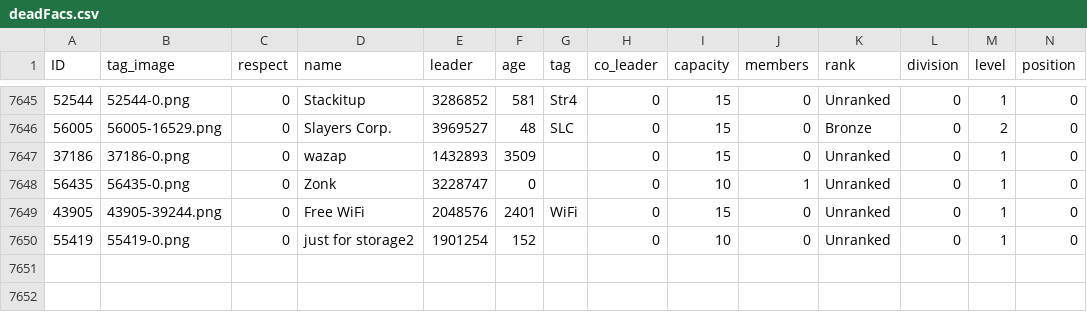
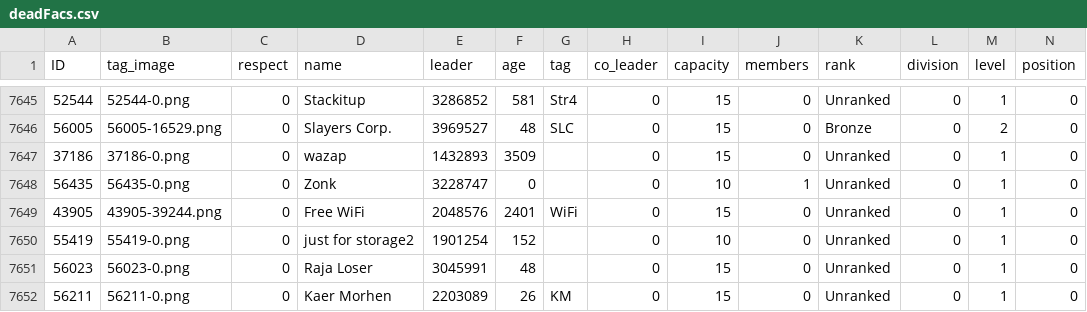
Before and after one commit to algisk/algisk.github.io, a CSV file: deadFacs.csv, drawn as a sheet; only a part is shown, gaps mark what is left out; rows hold the shown columns only; the diff names each change by its address in the sheet, - before the commit and + after, or states it on an @@ line.

```diff
--- a/deadFacs.csv
+++ b/deadFacs.csv
+row 7651: 56023 | 56023-0.png | 0 | Raja Loser | 3045991 | 48 |  | 0 | 15 | 0 | Unranked | 0 | 1 | 0
+row 7652: 56211 | 56211-0.png | 0 | Kaer Morhen | 2203089 | 26 | KM | 0 | 15 | 0 | Unranked | 0 | 1 | 0
```
Also changed, not shown: 2 other files.
